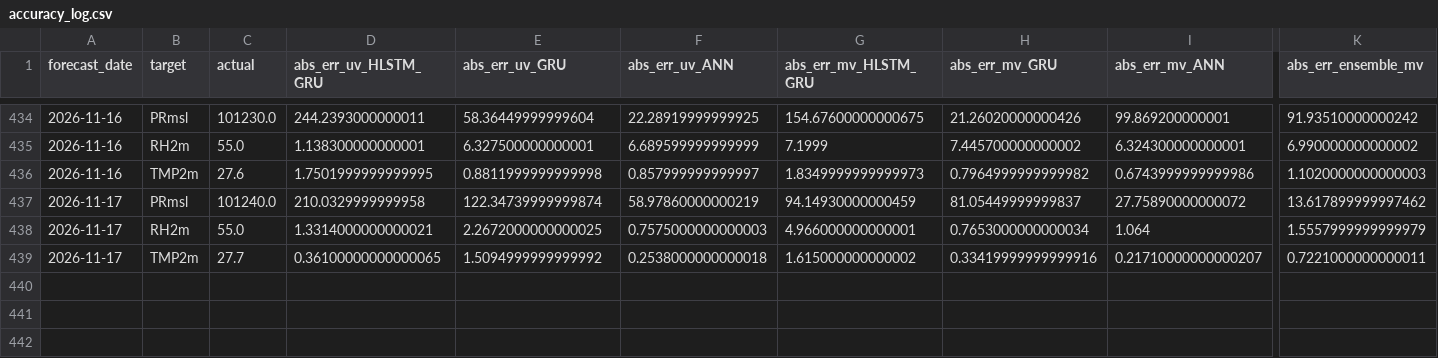
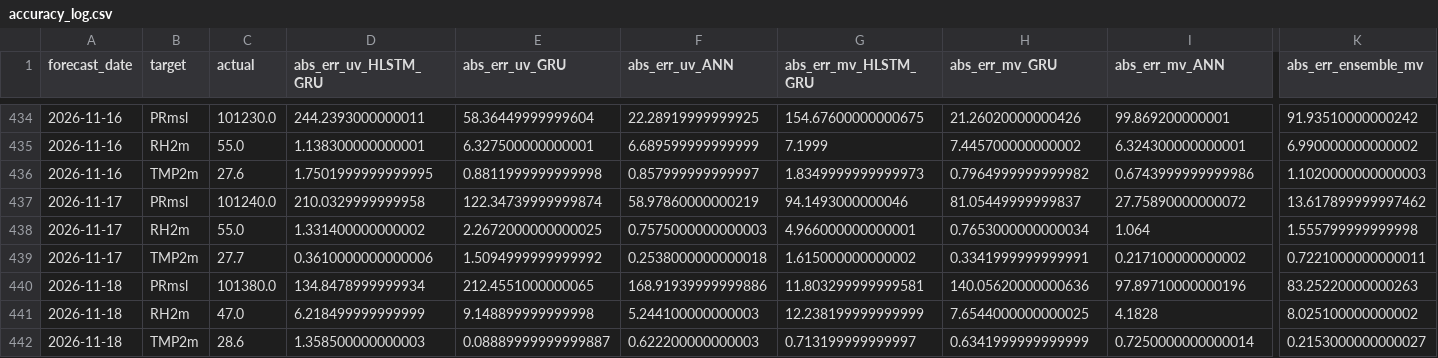
Before and after one commit to souravk03/openmeteo-live-forecast-v2, a CSV file: data/om/Mumbai/logs/accuracy_log.csv, drawn as a sheet; only a part is shown, gaps mark what is left out; rows hold the shown columns only; the diff names each change by its address in the sheet, - before the commit and + after, or states it on an @@ line.

Commit message:
[Mumbai] accuracy_log.csv 2026-11-18

```diff
--- a/data/om/Mumbai/logs/accuracy_log.csv
+++ b/data/om/Mumbai/logs/accuracy_log.csv
-G437 (abs_err_mv_HLSTM_GRU): 94.14930000000459
+G437 (abs_err_mv_HLSTM_GRU): 94.1493000000046
-D438 (abs_err_uv_HLSTM_GRU): 1.3314000000000021
+D438 (abs_err_uv_HLSTM_GRU): 1.331400000000002
-K438 (abs_err_ensemble_mv): 1.5557999999999979
+K438 (abs_err_ensemble_mv): 1.555799999999998
-D439 (abs_err_uv_HLSTM_GRU): 0.36100000000000065
+D439 (abs_err_uv_HLSTM_GRU): 0.3610000000000006
-H439 (abs_err_mv_GRU): 0.33419999999999916
+H439 (abs_err_mv_GRU): 0.3341999999999991
-I439 (abs_err_mv_ANN): 0.21710000000000207
+I439 (abs_err_mv_ANN): 0.217100000000002
+row 440: 2026-11-18 | PRmsl | 101380.0 | 134.8478999999934 | 212.4551000000065 | 168.91939999999886 | 11.803299999999581 | 140.05620000000636 | 97.89710000000196 | 83.25220000000263
+row 441: 2026-11-18 | RH2m | 47.0 | 6.218499999999999 | 9.148899999999998 | 5.244100000000003 | 12.238199999999999 | 7.6544000000000025 | 4.1828 | 8.025100000000002
+row 442: 2026-11-18 | TMP2m | 28.6 | 1.358500000000003 | 0.08889999999999887 | 0.622200000000003 | 0.713199999999997 | 0.6341999999999999 | 0.7250000000000014 | 0.2153000000000027
```
